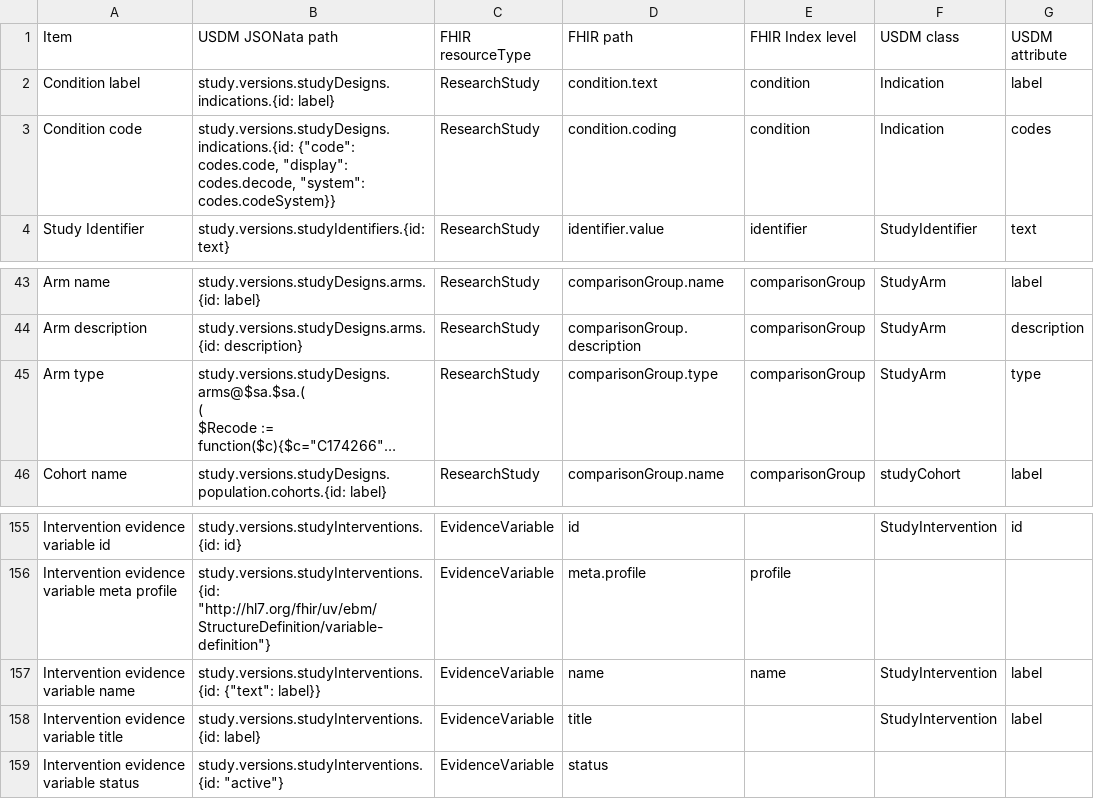
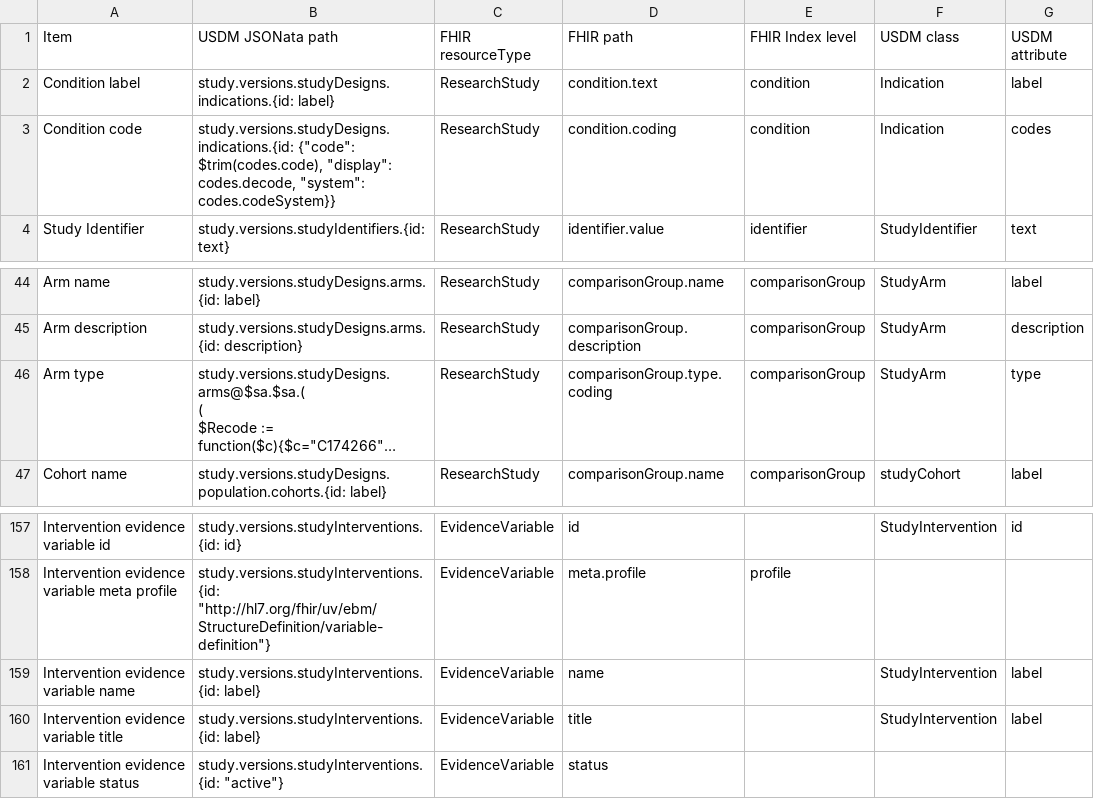
Before and after one commit to hl7-eu/readi, a CSV file: sources/USDM2FHIR_r5.csv, drawn as a sheet; only a part is shown, gaps mark what is left out; long unchanged cells end in …; addresses are those after the commit; the diff covers the shown part only; the diff names each change by its address in the sheet, - before the commit and + after, or states it on an @@ line.

```diff
--- a/sources/USDM2FHIR_r5.csv
+++ b/sources/USDM2FHIR_r5.csv
-B3 (USDM JSONata path): study.versions.studyDesigns.indications.{id: {"code": codes.code, "display": codes.decode,…
+B3 (USDM JSONata path): study.versions.studyDesigns.indications.{id: {"code": $trim(codes.code), "display": codes.decode,…
-D46 (FHIR path): comparisonGroup.type
+D46 (FHIR path): comparisonGroup.type.coding
-B159 (USDM JSONata path): study.versions.studyInterventions.{id: {"text": label}}
+B159 (USDM JSONata path): study.versions.studyInterventions.{id: label}
-E159 (FHIR Index level): name
+E159 (FHIR Index level): (empty)
```
Also changed, not shown: 2 added rows and 6 edited cells elsewhere in this file, sources/USDM2FHIR_r4.csv, sources/USDM2FHIR_r6.csv, 13 other files.
